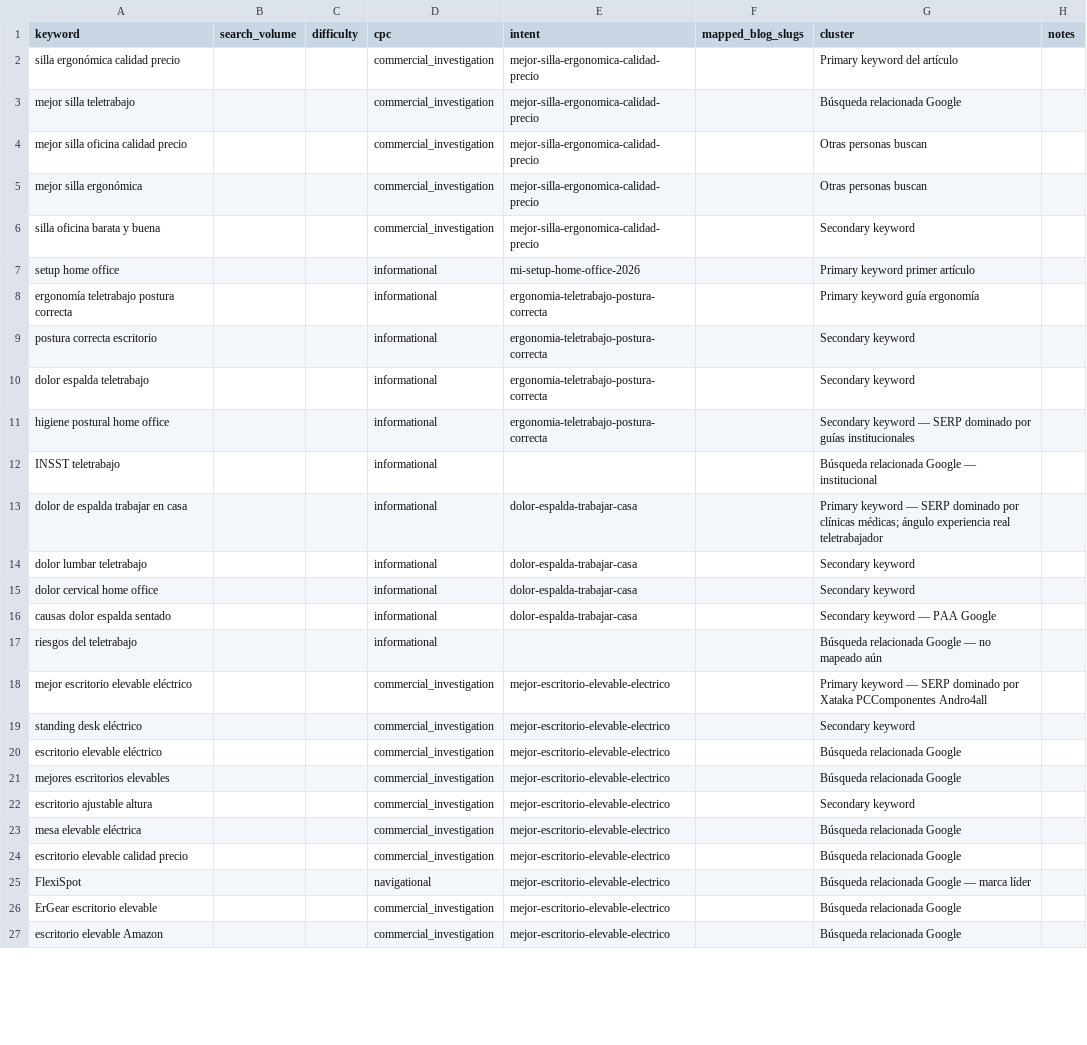
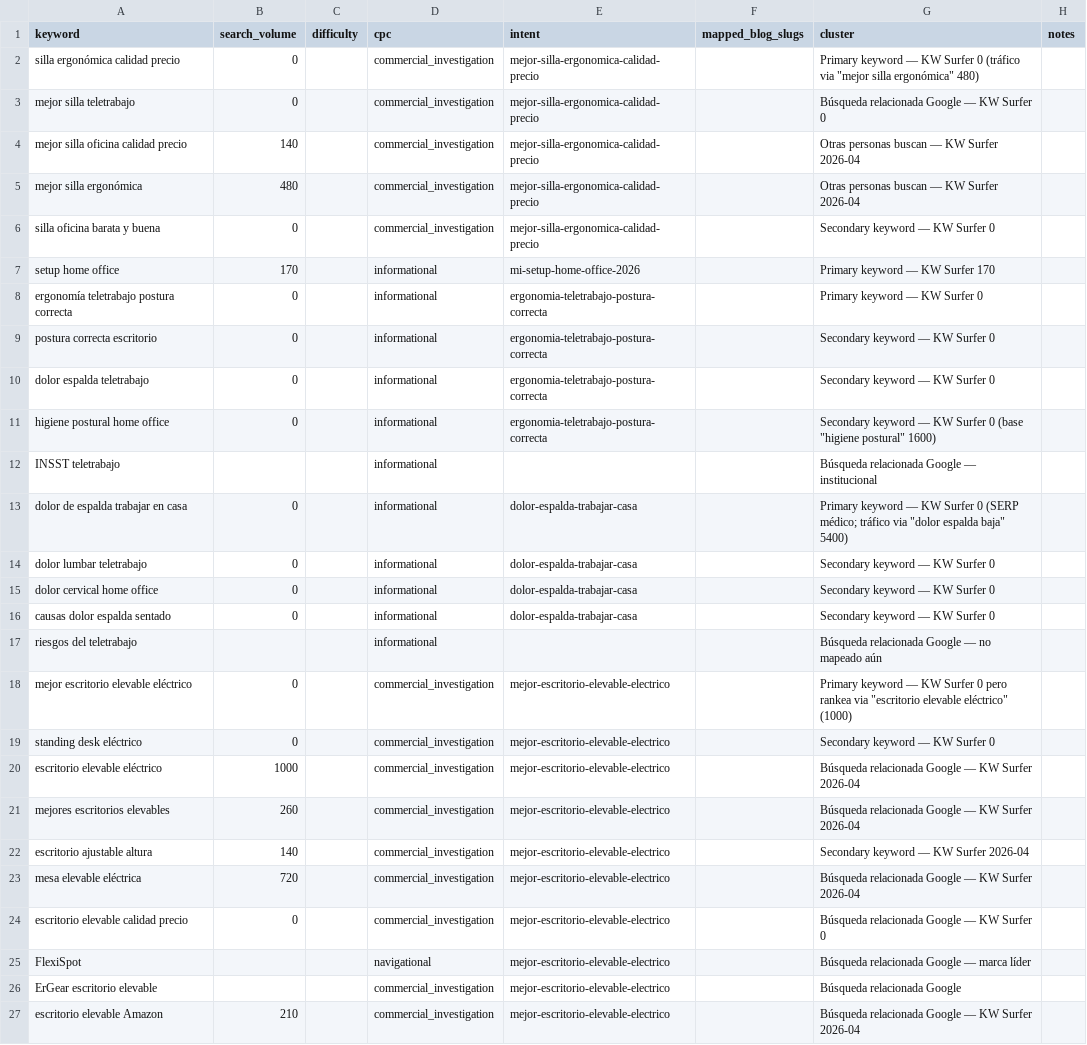
Before and after one commit to Darumo92/tuespaciodetrabajo, a CSV file: .seo-engine/data/seo-keywords.csv, drawn as a sheet; only a part is shown; the diff covers the shown part only; the diff names each change by its address in the sheet, - before the commit and + after, or states it on an @@ line.

```diff
--- a/.seo-engine/data/seo-keywords.csv
+++ b/.seo-engine/data/seo-keywords.csv
-B2:B3 (search_volume): (empty)
+B2:B3 (search_volume): 0
-G2 (cluster): Primary keyword del artículo
+G2 (cluster): Primary keyword — KW Surfer 0 (tráfico via "mejor silla ergonómica" 480)
-G3 (cluster): Búsqueda relacionada Google
+G3 (cluster): Búsqueda relacionada Google — KW Surfer 0
-B4 (search_volume): (empty)
+B4 (search_volume): 140
-G4:G5 (cluster): Otras personas buscan
+G4:G5 (cluster): Otras personas buscan — KW Surfer 2026-04
-B5 (search_volume): (empty)
+B5 (search_volume): 480
-B6 (search_volume): (empty)
+B6 (search_volume): 0
-G6 (cluster): Secondary keyword
+G6 (cluster): Secondary keyword — KW Surfer 0
-B7 (search_volume): (empty)
+B7 (search_volume): 170
-G7 (cluster): Primary keyword primer artículo
+G7 (cluster): Primary keyword — KW Surfer 170
-B8:B11 (search_volume): (empty)
+B8:B11 (search_volume): 0
-G8 (cluster): Primary keyword guía ergonomía
+G8 (cluster): Primary keyword — KW Surfer 0
-G9:G10 (cluster): Secondary keyword
+G9:G10 (cluster): Secondary keyword — KW Surfer 0
-G11 (cluster): …keyword — SERP dominado por guías institucionales
+G11 (cluster): …keyword — KW Surfer 0 (base "higiene postural" 1600)
-B13:B16 (search_volume): (empty)
+B13:B16 (search_volume): 0
-G13 (cluster): …keyword — SERP dominado por clínicas médicas; ángulo experiencia real teletrabajador
+G13 (cluster): …keyword — KW Surfer 0 (SERP médico; tráfico via "dolor espalda baja" 5400)
-G14:G15 (cluster): Secondary keyword
+G14:G15 (cluster): Secondary keyword — KW Surfer 0
-G16 (cluster): Secondary keyword — PAA Google
+G16 (cluster): Secondary keyword — KW Surfer 0
-B18:B19 (search_volume): (empty)
+B18:B19 (search_volume): 0
-G18 (cluster): …keyword — SERP dominado por Xataka PCComponentes Andro4all
+G18 (cluster): …keyword — KW Surfer 0 pero rankea via "escritorio elevable eléctrico" (1000)
-G19 (cluster): Secondary keyword
+G19 (cluster): Secondary keyword — KW Surfer 0
-B20 (search_volume): (empty)
+B20 (search_volume): 1000
-G20:G21 (cluster): Búsqueda relacionada Google
+G20:G21 (cluster): Búsqueda relacionada Google — KW Surfer 2026-04
-B21 (search_volume): (empty)
+B21 (search_volume): 260
-B22 (search_volume): (empty)
+B22 (search_volume): 140
-G22 (cluster): Secondary keyword
+G22 (cluster): Secondary keyword — KW Surfer 2026-04
-B23 (search_volume): (empty)
+B23 (search_volume): 720
-G23 (cluster): Búsqueda relacionada Google
+G23 (cluster): Búsqueda relacionada Google — KW Surfer 2026-04
-B24 (search_volume): (empty)
+B24 (search_volume): 0
-G24 (cluster): Búsqueda relacionada Google
+G24 (cluster): Búsqueda relacionada Google — KW Surfer 0
-B27 (search_volume): (empty)
+B27 (search_volume): 210
-G27 (cluster): Búsqueda relacionada Google
+G27 (cluster): Búsqueda relacionada Google — KW Surfer 2026-04
```
Also changed, not shown: 153 edited cells elsewhere in this file, 7 other files.
